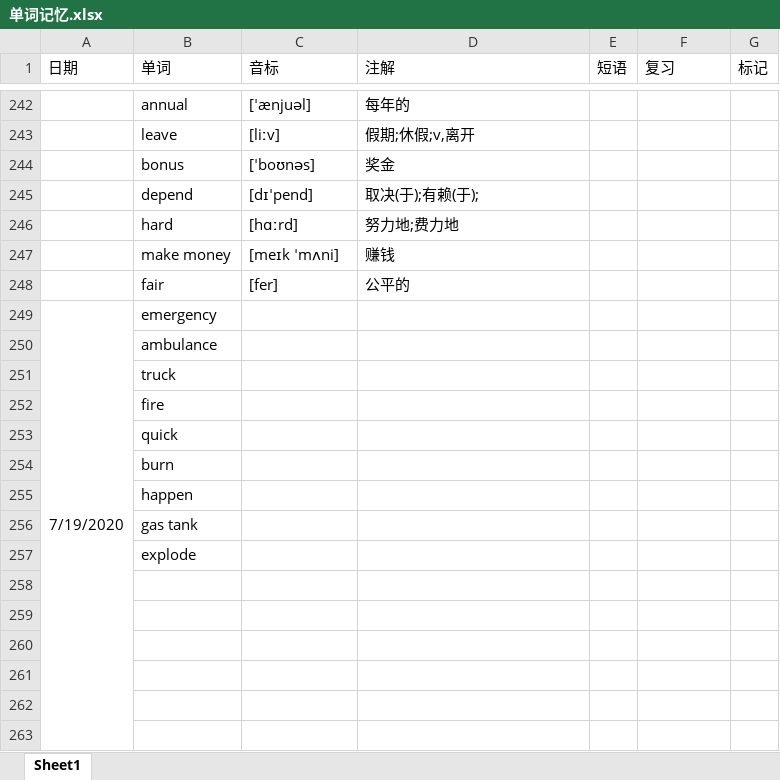
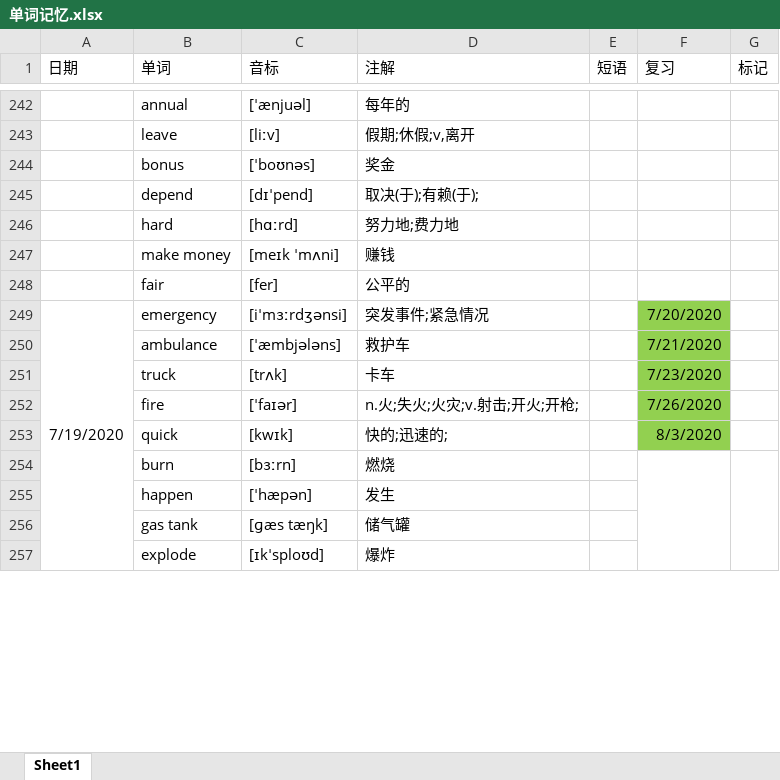
Before and after one commit to GnGx-G/MyMind, an Excel workbook: WordExcel/单词记忆.xlsx, sheet Sheet1, drawn as a sheet; only a part is shown, gaps mark what is left out; values as stored, in another font and other column widths than the file's, no borders; removed rows and columns are numbered as before the commit, all else as after; the diff covers the shown part only; the diff names each change by its address in the sheet, - before the commit and + after, or states it on an @@ line.

Commit message:
22号的音标提交

```diff
--- a/WordExcel/单词记忆.xlsx (sheet Sheet1)
+++ b/WordExcel/单词记忆.xlsx (sheet Sheet1)
-C249 (音标): (empty)
+C249 (音标): [iˈmɜːrdʒənsi]
-D249 (注解): (empty)
+D249 (注解): 突发事件;紧急情况
-F249 (复习): (empty)
+F249 (复习): 7/20/2020
-F249:F253 fill: none
+F249:F253 fill: #92D050
-C250 (音标): (empty)
+C250 (音标): [ˈæmbjələns]
-D250 (注解): (empty)
+D250 (注解): 救护车
-F250 (复习): (empty)
+F250 (复习): 7/21/2020
-C251 (音标): (empty)
+C251 (音标): [trʌk]
-D251 (注解): (empty)
+D251 (注解): 卡车
-F251 (复习): (empty)
+F251 (复习): 7/23/2020
-C252 (音标): (empty)
+C252 (音标): [ˈfaɪər]
-D252 (注解): (empty)
+D252 (注解): n.火;失火;火灾;v.射击;开火;开枪;
-F252 (复习): (empty)
+F252 (复习): 7/26/2020
-C253 (音标): (empty)
+C253 (音标): [kwɪk]
-D253 (注解): (empty)
+D253 (注解): 快的;迅速的;
-F253 (复习): (empty)
+F253 (复习): 8/3/2020
-C254 (音标): (empty)
+C254 (音标): [bɜːrn]
-D254 (注解): (empty)
+D254 (注解): 燃烧
+F254:F257 merged
+G254:G257 merged
-C255 (音标): (empty)
+C255 (音标): [ˈhæpən]
-D255 (注解): (empty)
+D255 (注解): 发生
-C256 (音标): (empty)
+C256 (音标): [ɡæs tæŋk]
-D256 (注解): (empty)
+D256 (注解): 储气罐
-C257 (音标): (empty)
+C257 (音标): [ɪkˈsploʊd]
-D257 (注解): (empty)
+D257 (注解): 爆炸
-row 258: (empty)
-row 259: (empty)
-row 260: (empty)
-row 261: (empty)
-row 262: (empty)
-row 263: (empty)
```
Also changed, not shown: 1 added row, 5 removed rows, 65 edited cells, cell formats and merged cells elsewhere in this sheet.
